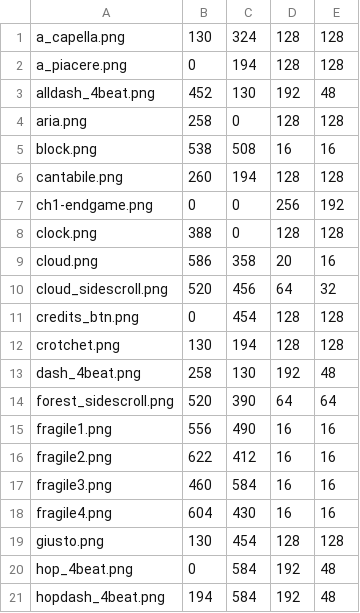
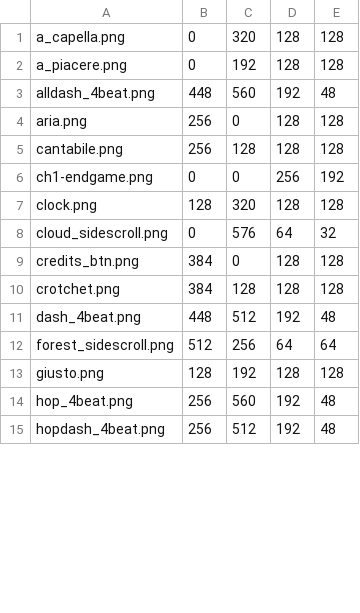
Before and after one commit to ayuusweetfish/gradatim, a CSV file: res/ss.csv, drawn as a sheet; only a part is shown; the diff covers the shown part only.

```diff
--- a/res/ss.csv
+++ b/res/ss.csv
@@ -1,21 +1,15 @@
-a_capella.png,130,324,128,128
-a_piacere.png,0,194,128,128
-alldash_4beat.png,452,130,192,48
-aria.png,258,0,128,128
-block.png,538,508,16,16
-cantabile.png,260,194,128,128
+a_capella.png,0,320,128,128
+a_piacere.png,0,192,128,128
+alldash_4beat.png,448,560,192,48
+aria.png,256,0,128,128
+cantabile.png,256,128,128,128
 ch1-endgame.png,0,0,256,192
-clock.png,388,0,128,128
-cloud.png,586,358,20,16
-cloud_sidescroll.png,520,456,64,32
-credits_btn.png,0,454,128,128
-crotchet.png,130,194,128,128
-dash_4beat.png,258,130,192,48
-forest_sidescroll.png,520,390,64,64
-fragile1.png,556,490,16,16
-fragile2.png,622,412,16,16
-fragile3.png,460,584,16,16
-fragile4.png,604,430,16,16
-giusto.png,130,454,128,128
-hop_4beat.png,0,584,192,48
-hopdash_4beat.png,194,584,192,48
+clock.png,128,320,128,128
+cloud_sidescroll.png,0,576,64,32
+credits_btn.png,384,0,128,128
+crotchet.png,384,128,128,128
+dash_4beat.png,448,512,192,48
+forest_sidescroll.png,512,256,64,64
+giusto.png,128,192,128,128
+hop_4beat.png,256,560,192,48
+hopdash_4beat.png,256,512,192,48
```
Also changed, not shown: 18 removed rows and 50 edited cells elsewhere in this file, 2 other files.
